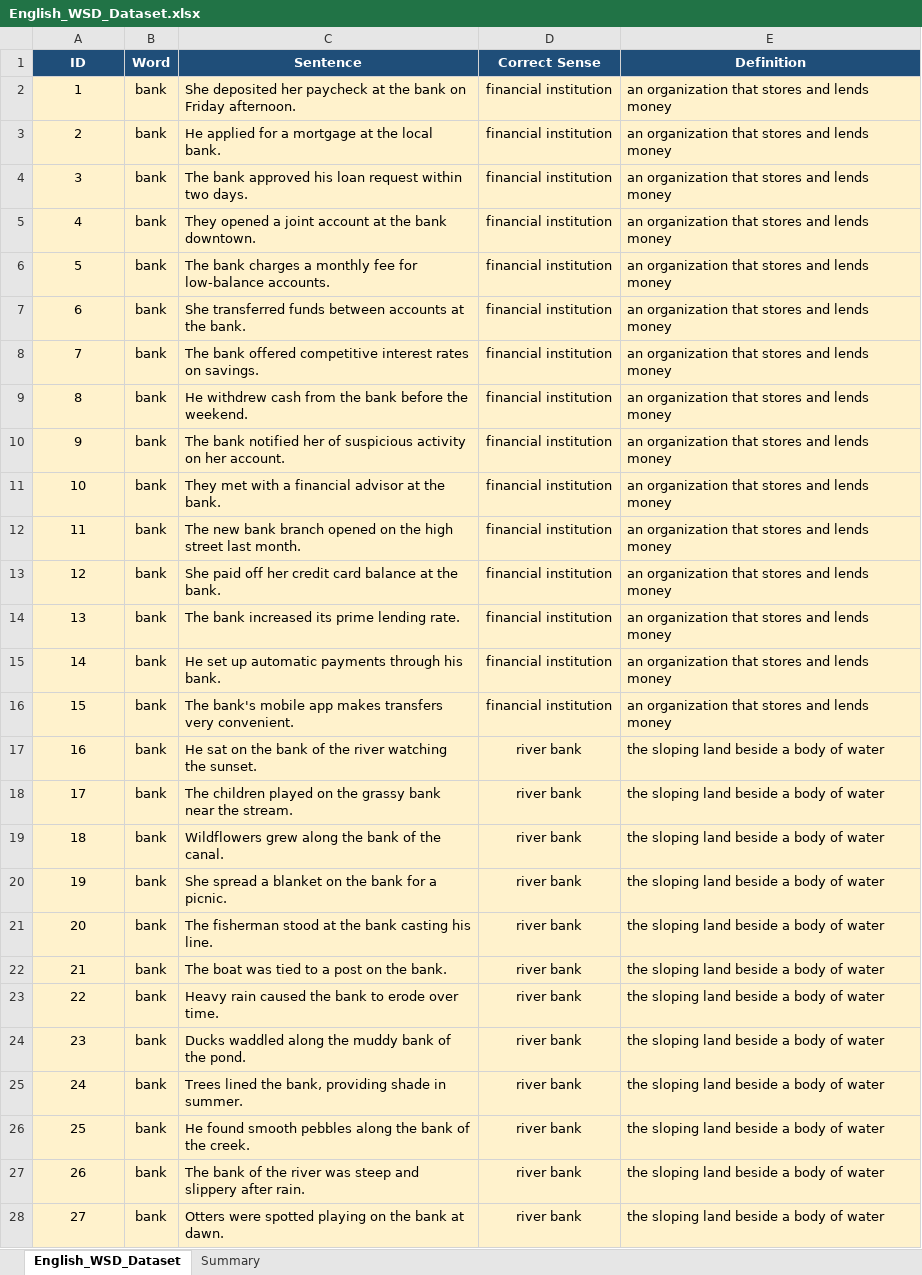
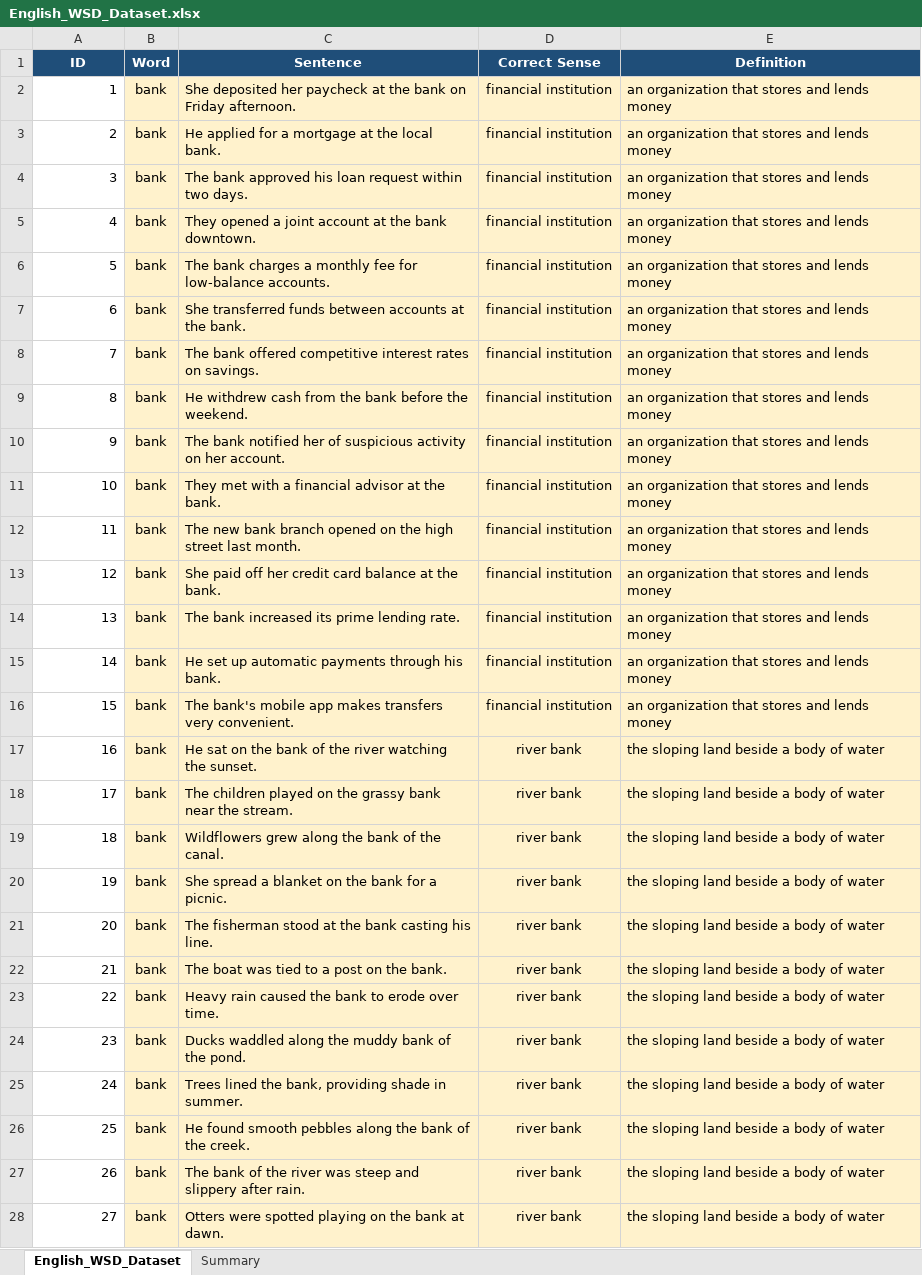
Before and after one commit to kempisjanvher-boop/Smart-Sense-Tutor, an Excel workbook: asset/English_WSD_Dataset.xlsx, sheet English_WSD_Dataset, drawn as a sheet; only a part is shown; values as stored, in another font and other column widths than the file's, no borders; the diff covers the shown part only; the diff names each change by its address in the sheet, - before the commit and + after, or states it on an @@ line.

```diff
--- a/asset/English_WSD_Dataset.xlsx (sheet English_WSD_Dataset)
+++ b/asset/English_WSD_Dataset.xlsx (sheet English_WSD_Dataset)
@@ A2:A28 alignment: center → right, fill: #FFF2CC → none @@
```
Also changed, not shown: cell formats elsewhere in this sheet, 8 other files.
